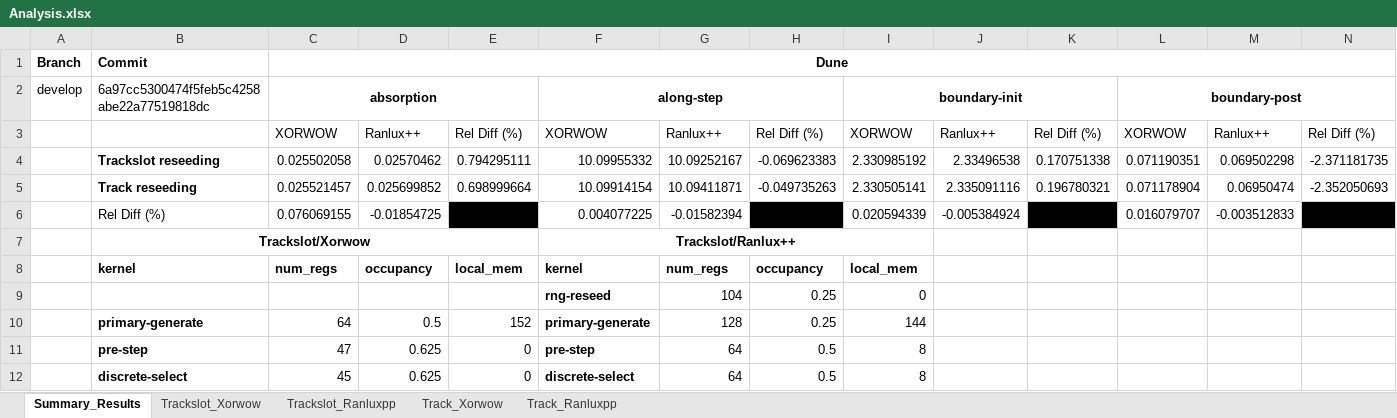
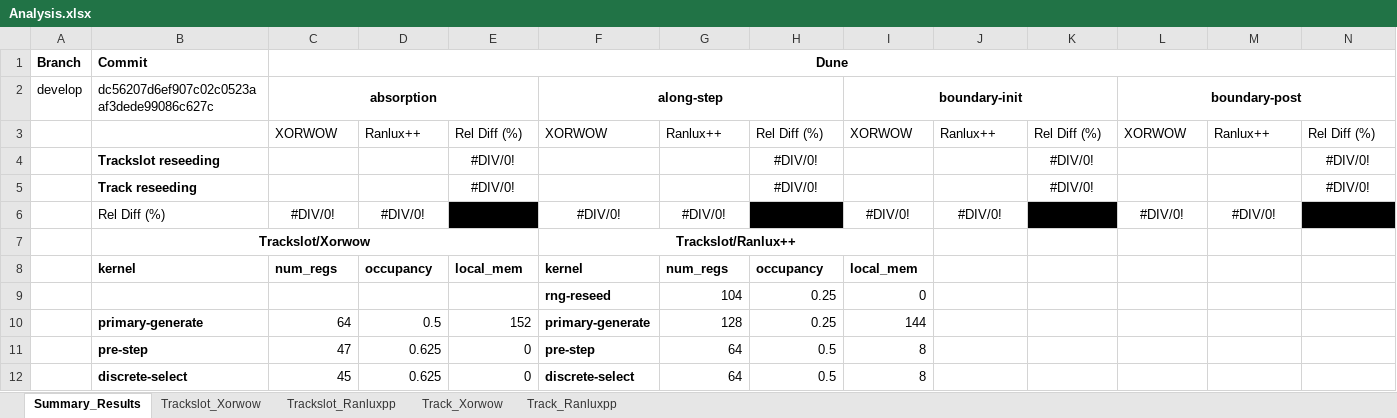
Before and after one commit to davidsgr/celer_analysis, an Excel workbook: Analysis.xlsx, sheet Summary_Results, drawn as a sheet; only a part is shown; values as stored, in another font and other column widths than the file's, no borders; conditional formats not drawn; removed rows and columns are numbered as before the commit, all else as after; rows hold the shown columns only; the diff names each change by its address in the sheet, - before the commit and + after, or states it on an @@ line.

Commit message:
Update analysis notebook to add 32-bit ranlux results

```diff
--- a/Analysis.xlsx (sheet Summary_Results)
+++ b/Analysis.xlsx (sheet Summary_Results)
-B2: 6a97cc5300474f5feb5c4258abe22a77519818dc
+B2: dc56207d6ef907c02c0523aaf3dede99086c627c
-row 4:  | Trackslot reseeding | 0.025502058 | 0.02570462 | 0.794295111 | 10.09955332 | 10.09252167 | -0.069623383 | 2.330985192 | 2.33496538 | 0.170751338 | 0.071190351 | 0.069502298 | -2.371181735
-row 5:  | Track reseeding | 0.025521457 | 0.025699852 | 0.698999664 | 10.09914154 | 10.09411871 | -0.049735263 | 2.330505141 | 2.335091116 | 0.196780321 | 0.071178904 | 0.06950474 | -2.352050693
-row 6:  | Rel Diff (%) | 0.076069155 | -0.01854725 |  | 0.004077225 | -0.01582394 |  | 0.020594339 | -0.005384924 |  | 0.016079707 | -0.003512833
+row 4:  | Trackslot reseeding |  |  | #DIV/0! |  |  | #DIV/0! |  |  | #DIV/0! |  |  | #DIV/0!
+row 5:  | Track reseeding |  |  | #DIV/0! |  |  | #DIV/0! |  |  | #DIV/0! |  |  | #DIV/0!
+row 6:  | Rel Diff (%) | #DIV/0! | #DIV/0! |  | #DIV/0! | #DIV/0! |  | #DIV/0! | #DIV/0! |  | #DIV/0! | #DIV/0!
```
Also changed, not shown: sheet Trackslot_Ranluxpp, sheet Track_Ranluxpp, sheet Track_Xorwow, sheet Trackslot_Xorwow.
